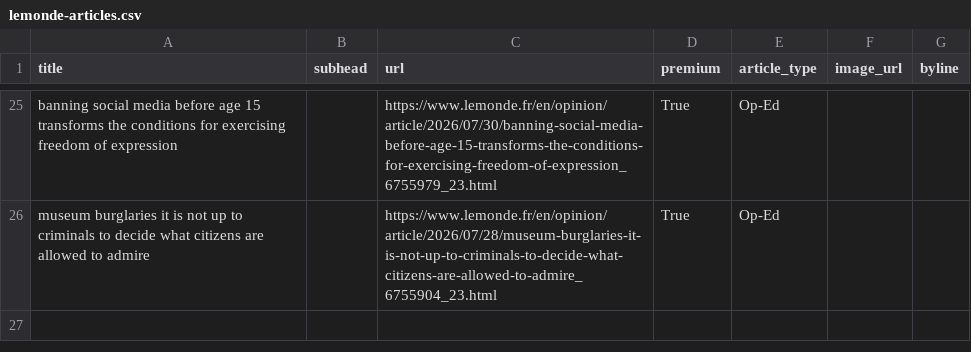
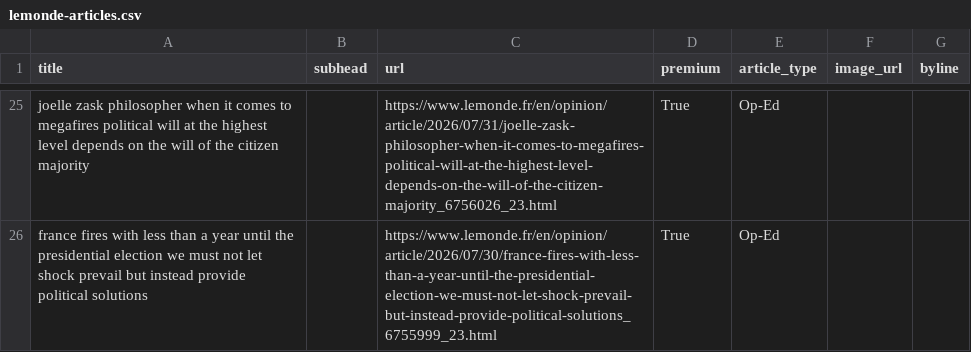
Before and after one commit to Isoparkes/Lede-LeMonde-AutoUpdate, a CSV file: lemonde-articles.csv, drawn as a sheet; only a part is shown, gaps mark what is left out; the diff covers the shown part only; the diff names each change by its address in the sheet, - before the commit and + after, or states it on an @@ line.

```diff
--- a/lemonde-articles.csv
+++ b/lemonde-articles.csv
-A25 (title): banning social media before age 15 transforms the conditions for exercising freedom of expression
+A25 (title): joelle zask philosopher when it comes to megafires political will at the highest level depends on the will of the citizen majority
-C25 (url): https://www.lemonde.fr/en/opinion/article/2026/07/30/banning-social-media-before-age-15-transforms-the-conditions-for-exercising-freedom-of-expression_6755979_23.html
+C25 (url): https://www.lemonde.fr/en/opinion/article/2026/07/31/joelle-zask-philosopher-when-it-comes-to-megafires-political-will-at-the-highest-level-depends-on-the-will-of-the-citizen-majority_6756026_23.html
-A26 (title): museum burglaries it is not up to criminals to decide what citizens are allowed to admire
+A26 (title): france fires with less than a year until the presidential election we must not let shock prevail but instead provide political solutions
-C26 (url): https://www.lemonde.fr/en/opinion/article/2026/07/28/museum-burglaries-it-is-not-up-to-criminals-to-decide-what-citizens-are-allowed-to-admire_6755904_23.html
+C26 (url): https://www.lemonde.fr/en/opinion/article/2026/07/30/france-fires-with-less-than-a-year-until-the-presidential-election-we-must-not-let-shock-prevail-but-instead-provide-political-solutions_6755999_23.html
```
Also changed, not shown: 6 added rows, 6 removed rows and 51 edited cells elsewhere in this file.
